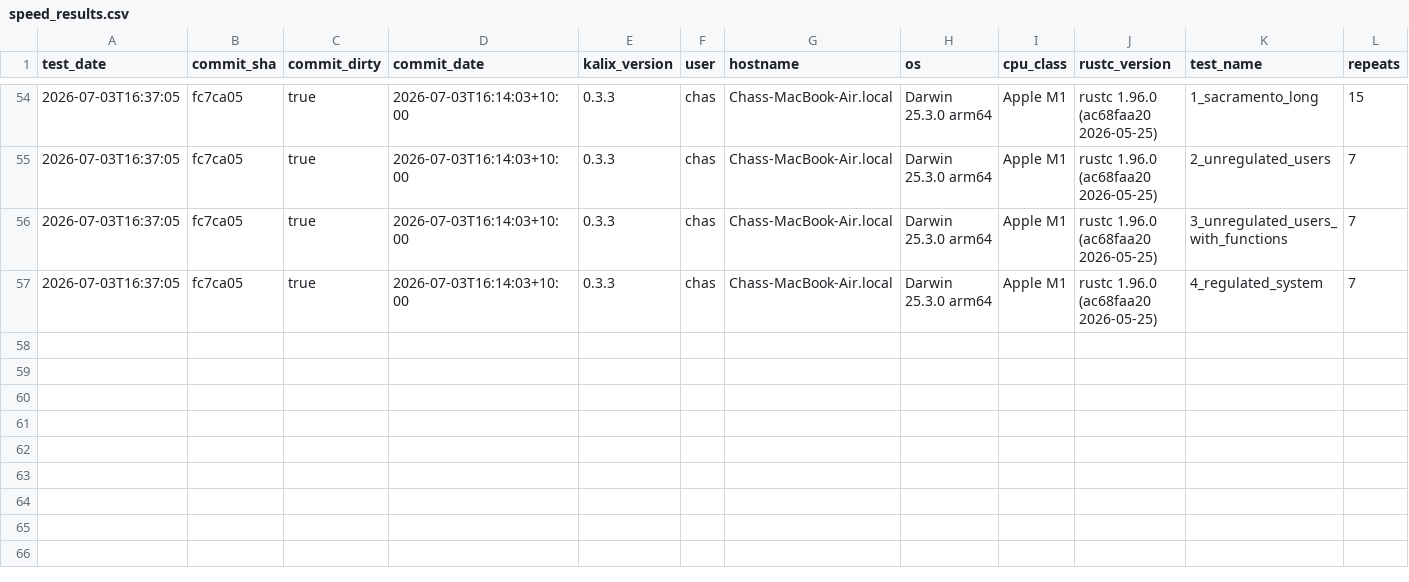
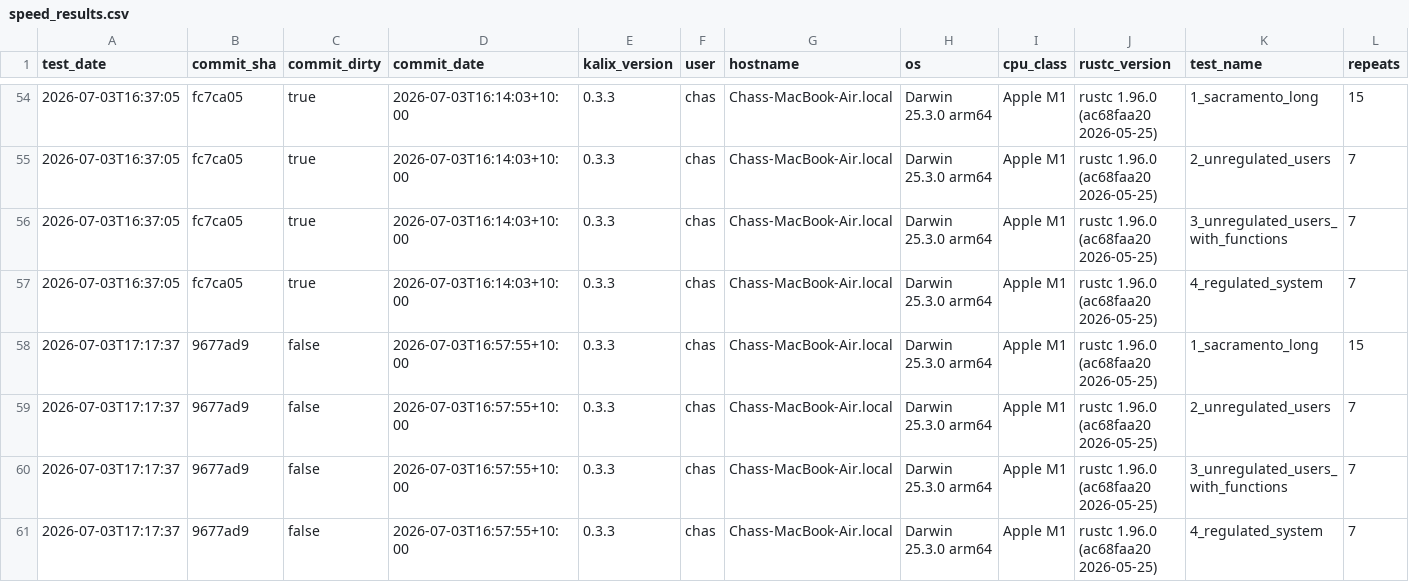
Before and after one commit to chasegan/Kalix, a CSV file: regression_tests/speed/speed_results.csv, drawn as a sheet; only a part is shown, gaps mark what is left out; rows hold the shown columns only; the diff names each change by its address in the sheet, - before the commit and + after, or states it on an @@ line.

```diff
--- a/regression_tests/speed/speed_results.csv
+++ b/regression_tests/speed/speed_results.csv
+row 58: 2026-07-03T17:17:37 | 9677ad9 | false | 2026-07-03T16:57:55+10:00 | 0.3.3 | chas | Chass-MacBook-Air.local | Darwin 25.3.0 arm64 | Apple M1 | rustc 1.96.0 (ac68faa20 2026-05-25) | 1_sacramento_long | 15
+row 59: 2026-07-03T17:17:37 | 9677ad9 | false | 2026-07-03T16:57:55+10:00 | 0.3.3 | chas | Chass-MacBook-Air.local | Darwin 25.3.0 arm64 | Apple M1 | rustc 1.96.0 (ac68faa20 2026-05-25) | 2_unregulated_users | 7
+row 60: 2026-07-03T17:17:37 | 9677ad9 | false | 2026-07-03T16:57:55+10:00 | 0.3.3 | chas | Chass-MacBook-Air.local | Darwin 25.3.0 arm64 | Apple M1 | rustc 1.96.0 (ac68faa20 2026-05-25) | 3_unregulated_users_with_functions | 7
+row 61: 2026-07-03T17:17:37 | 9677ad9 | false | 2026-07-03T16:57:55+10:00 | 0.3.3 | chas | Chass-MacBook-Air.local | Darwin 25.3.0 arm64 | Apple M1 | rustc 1.96.0 (ac68faa20 2026-05-25) | 4_regulated_system | 7
```
Also changed, not shown: 8 other files.
